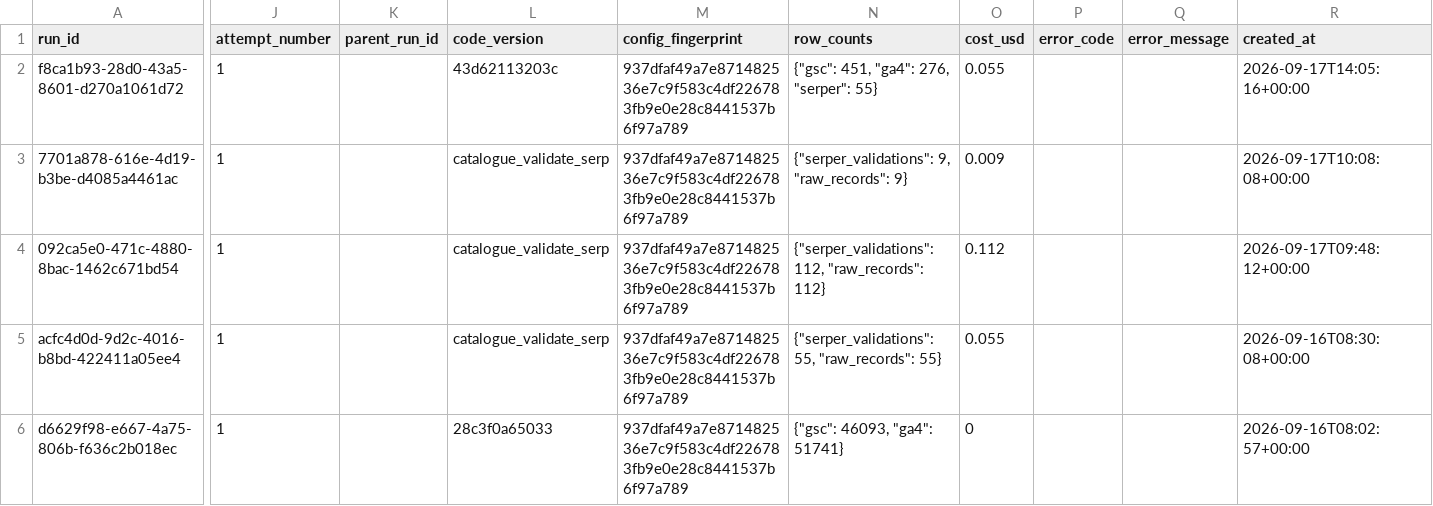
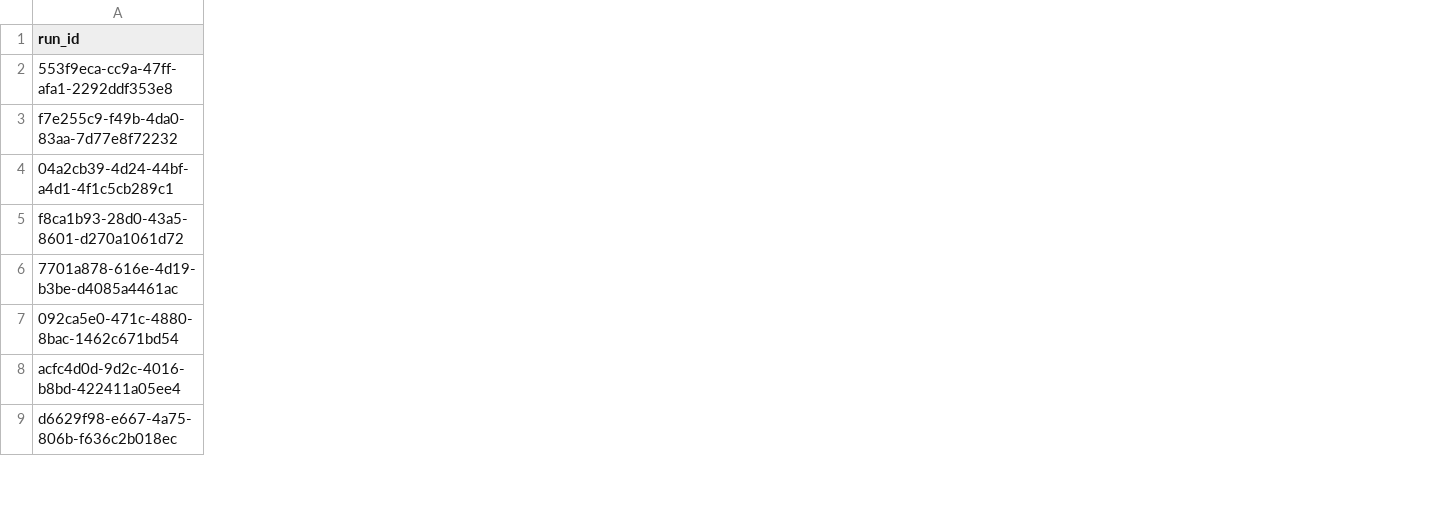
Before and after one commit to maliki-lang/seo-agent, a CSV file: docs/exports/delivery-tracker/run_logs.csv, drawn as a sheet; only a part is shown, gaps mark what is left out; removed rows and columns are numbered as before the commit, all else as after; rows hold the shown columns only; the diff covers the shown part only; the diff names each change by its address in the sheet, - before the commit and + after, or states it on an @@ line.

```diff
--- a/docs/exports/delivery-tracker/run_logs.csv
+++ b/docs/exports/delivery-tracker/run_logs.csv
-column J (attempt_number), rows 2-6: all 1
-column K (parent_run_id), empty
-column L (code_version), rows 2-6: 43d62113203c | catalogue_validate_serp | catalogue_validate_serp | catalogue_validate_serp | 28c3f0a65033
-column M (config_fingerprint), rows 2-6: all 937dfaf49a7e871482536e7c9f583c4df226783fb9e0e28c8441537b6f97a789
-column N (row_counts), rows 2-6: {"gsc": 451, "ga4": 276, "serper": 55} | {"serper_validations": 9, "raw_records": 9} | {"serper_validations": 112, "raw_records": 112} | {"serper_validations": 55, "raw_records": 55} | {"gsc": 46093, "ga4": 51741}
-column O (cost_usd), rows 2-6: 0.055 | 0.009 | 0.112 | 0.055 | 0
-column P (error_code), empty
-column Q (error_message), empty
-column R (created_at), rows 2-6: 2026-09-17T14:05:16+00:00 | 2026-09-17T10:08:08+00:00 | 2026-09-17T09:48:12+00:00 | 2026-09-16T08:30:08+00:00 | 2026-09-16T08:02:57+00:00
+row 2: 553f9eca-cc9a-47ff-afa1-2292ddf353e8
+row 3: f7e255c9-f49b-4da0-83aa-7d77e8f72232
+row 4: 04a2cb39-4d24-44bf-a4d1-4f1c5cb289c1
```
Also changed, not shown: 1 removed column elsewhere in this file, config/ai_questions.csv, docs/exports/delivery-tracker/ai_questions_20.csv, 16 other files.
